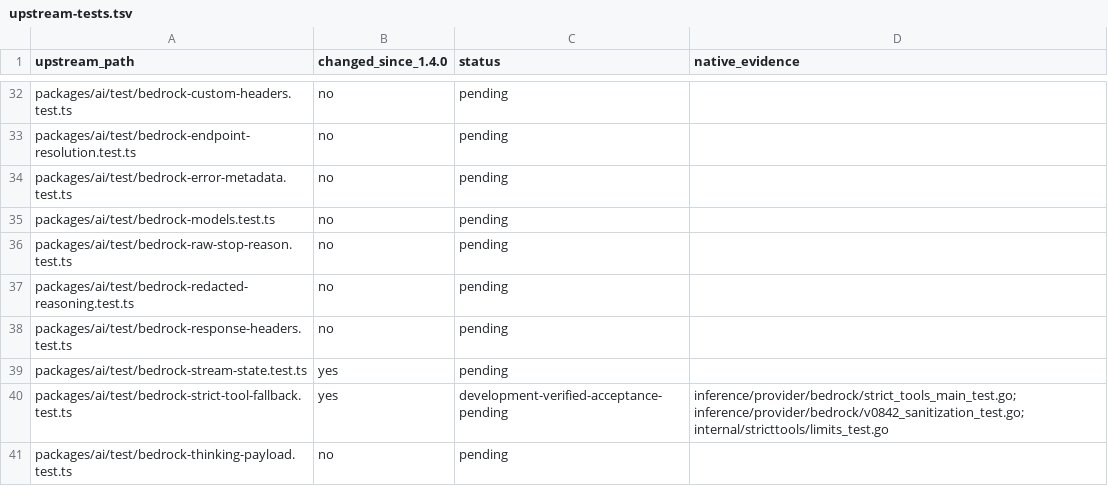
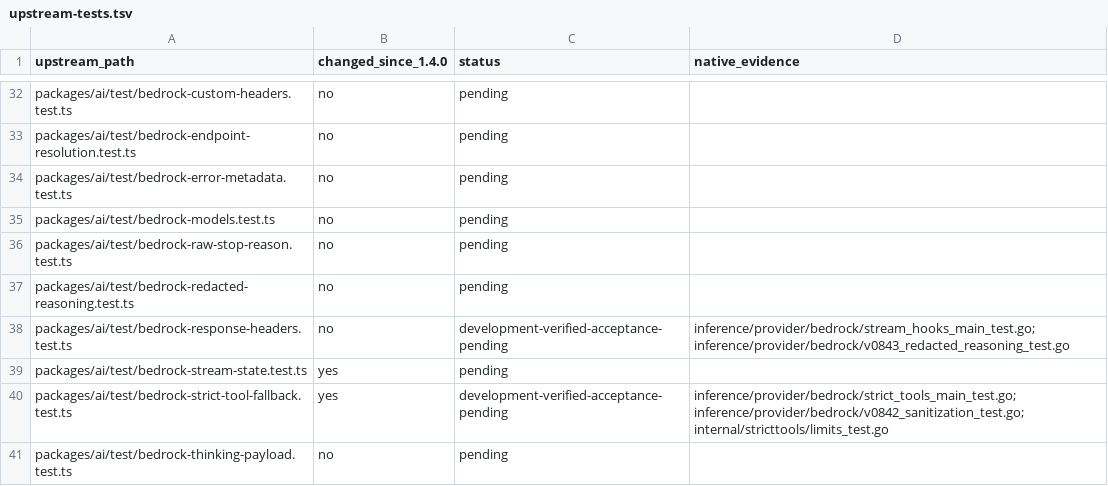
Before and after one commit to rcarmo/go-ai, a TSV file: docs/upstream-main/upstream-tests.tsv, drawn as a sheet; only a part is shown, gaps mark what is left out.

Commit message:
fix(bedrock): forward stream hooks and close cancelled readers

```diff
--- a/docs/upstream-main/upstream-tests.tsv
+++ b/docs/upstream-main/upstream-tests.tsv
@@ -37,3 +37,3 @@ packages/ai/test/bedrock-raw-stop-reason.test.ts	no	pending
 packages/ai/test/bedrock-redacted-reasoning.test.ts	no	pending	
-packages/ai/test/bedrock-response-headers.test.ts	no	pending	
+packages/ai/test/bedrock-response-headers.test.ts	no	development-verified-acceptance-pending	inference/provider/bedrock/stream_hooks_main_test.go; inference/provider/bedrock/v0843_redacted_reasoning_test.go
 packages/ai/test/bedrock-stream-state.test.ts	yes	pending	
```
Also changed, not shown: 6 other files.
